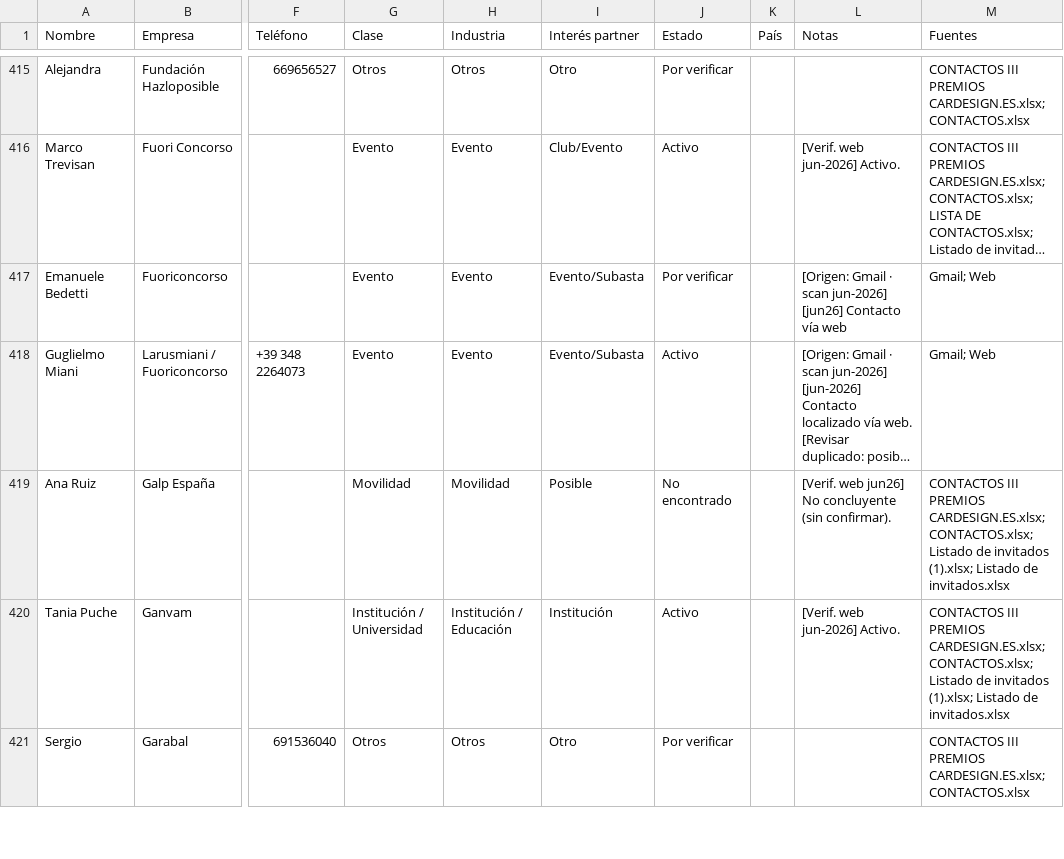
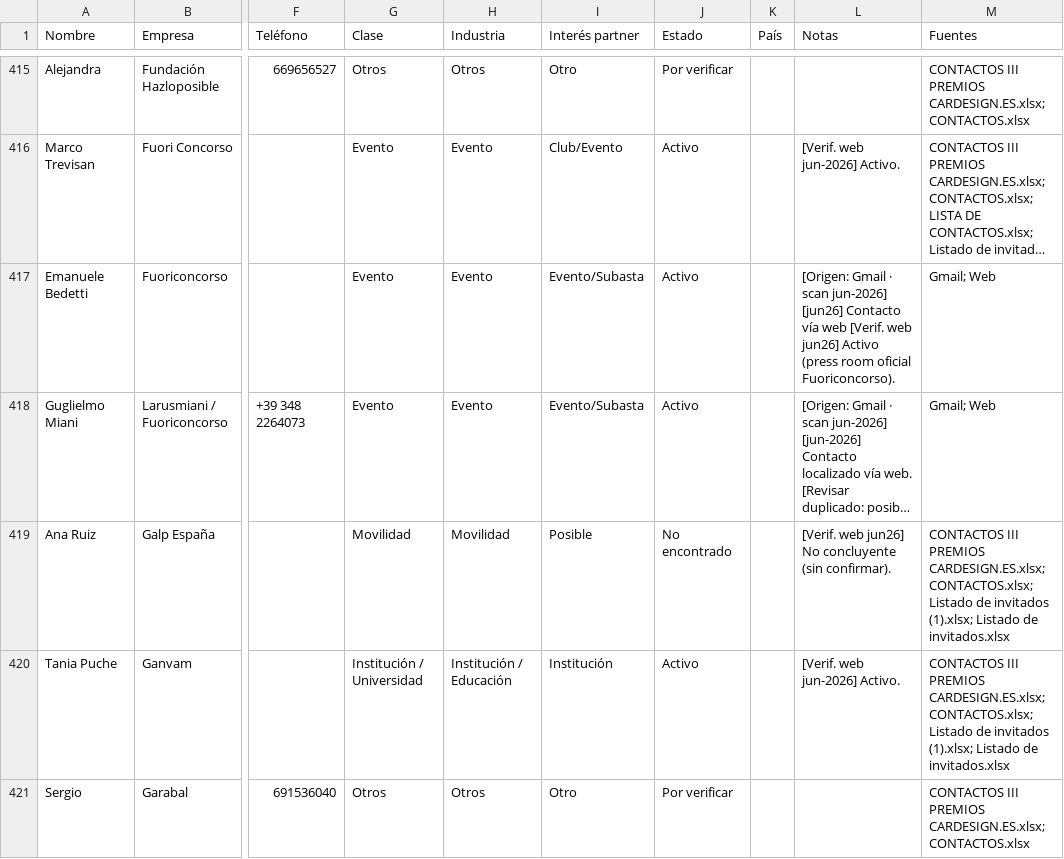
Before and after one commit to alvaromuro99/CarDesign-App, a CSV file: contactos/contactos.csv, drawn as a sheet; only a part is shown, gaps mark what is left out; long unchanged cells end in …; the diff covers the shown part only; the diff names each change by its address in the sheet, - before the commit and + after, or states it on an @@ line.

```diff
--- a/contactos/contactos.csv
+++ b/contactos/contactos.csv
-J417 (Estado): Por verificar
+J417 (Estado): Activo
-L417 (Notas): …vía web
+L417 (Notas): …vía web [Verif. web jun26] Activo (press room oficial Fuoriconcorso).
```
Also changed, not shown: 18 edited cells elsewhere in this file, 1 other file.
